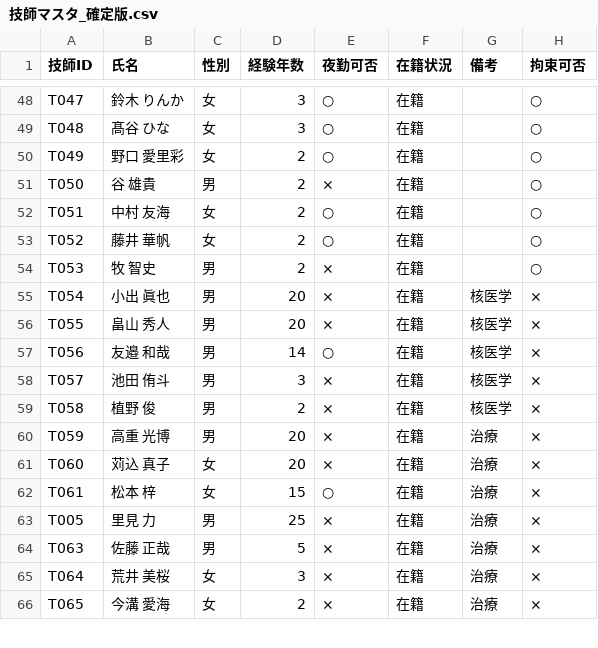
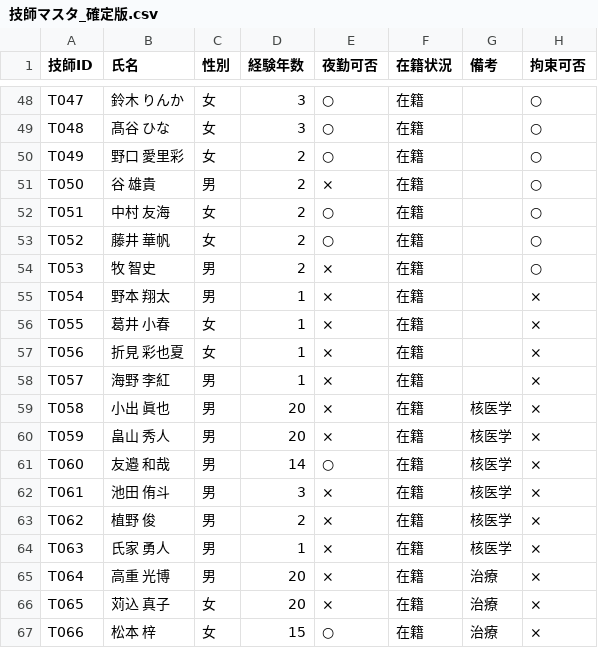
Before and after one commit to kou-0804/local-shift-backup-2026-04-04, a CSV file: shift_scheduler/data/技師マスタ_確定版.csv, drawn as a sheet; only a part is shown, gaps mark what is left out; the diff covers the shown part only; the diff names each change by its address in the sheet, - before the commit and + after, or states it on an @@ line.

```diff
--- a/shift_scheduler/data/技師マスタ_確定版.csv
+++ b/shift_scheduler/data/技師マスタ_確定版.csv
-B55 (氏名): 小出 眞也
+B55 (氏名): 野本 翔太
-D55:D56 (経験年数): 20
+D55:D56 (経験年数): 1
-G55:G58 (備考): 核医学
+G55:G58 (備考): (empty)
-B56 (氏名): 畠山 秀人
+B56 (氏名): 葛井 小春
-C56:C57 (性別): 男
+C56:C57 (性別): 女
-B57 (氏名): 友邉 和哉
+B57 (氏名): 折見 彩也夏
-D57 (経験年数): 14
+D57 (経験年数): 1
-E57 (夜勤可否): ○
+E57 (夜勤可否): ×
-B58 (氏名): 池田 侑斗
+B58 (氏名): 海野 李紅
-D58 (経験年数): 3
+D58 (経験年数): 1
-B59 (氏名): 植野 俊
+B59 (氏名): 小出 眞也
-D59 (経験年数): 2
+D59 (経験年数): 20
-B60 (氏名): 高重 光博
+B60 (氏名): 畠山 秀人
-G60:G64 (備考): 治療
+G60:G64 (備考): 核医学
-B61 (氏名): 苅込 真子
+B61 (氏名): 友邉 和哉
-C61:C62 (性別): 女
+C61:C62 (性別): 男
-D61 (経験年数): 20
+D61 (経験年数): 14
-E61 (夜勤可否): ×
+E61 (夜勤可否): ○
-B62 (氏名): 松本 梓
+B62 (氏名): 池田 侑斗
-D62 (経験年数): 15
+D62 (経験年数): 3
-E62 (夜勤可否): ○
+E62 (夜勤可否): ×
-A63 (技師ID): T005
+A63 (技師ID): T062
-B63 (氏名): 里見 力
+B63 (氏名): 植野 俊
-D63 (経験年数): 25
+D63 (経験年数): 2
-B64 (氏名): 佐藤 正哉
+B64 (氏名): 氏家 勇人
-D64 (経験年数): 5
+D64 (経験年数): 1
-B65 (氏名): 荒井 美桜
+B65 (氏名): 高重 光博
-C65 (性別): 女
+C65 (性別): 男
-D65 (経験年数): 3
+D65 (経験年数): 20
-B66 (氏名): 今溝 愛海
+B66 (氏名): 苅込 真子
-D66 (経験年数): 2
+D66 (経験年数): 20
+row 67: T066 | 松本 梓 | 女 | 15 | ○ | 在籍 | 治療 | ×
```
Also changed, not shown: 6 added rows, 1 removed row and 96 edited cells elsewhere in this file, shift_scheduler/data/スキルマスタ_確定版.csv, shift_scheduler/data/予定申請.csv, 7 other files.
